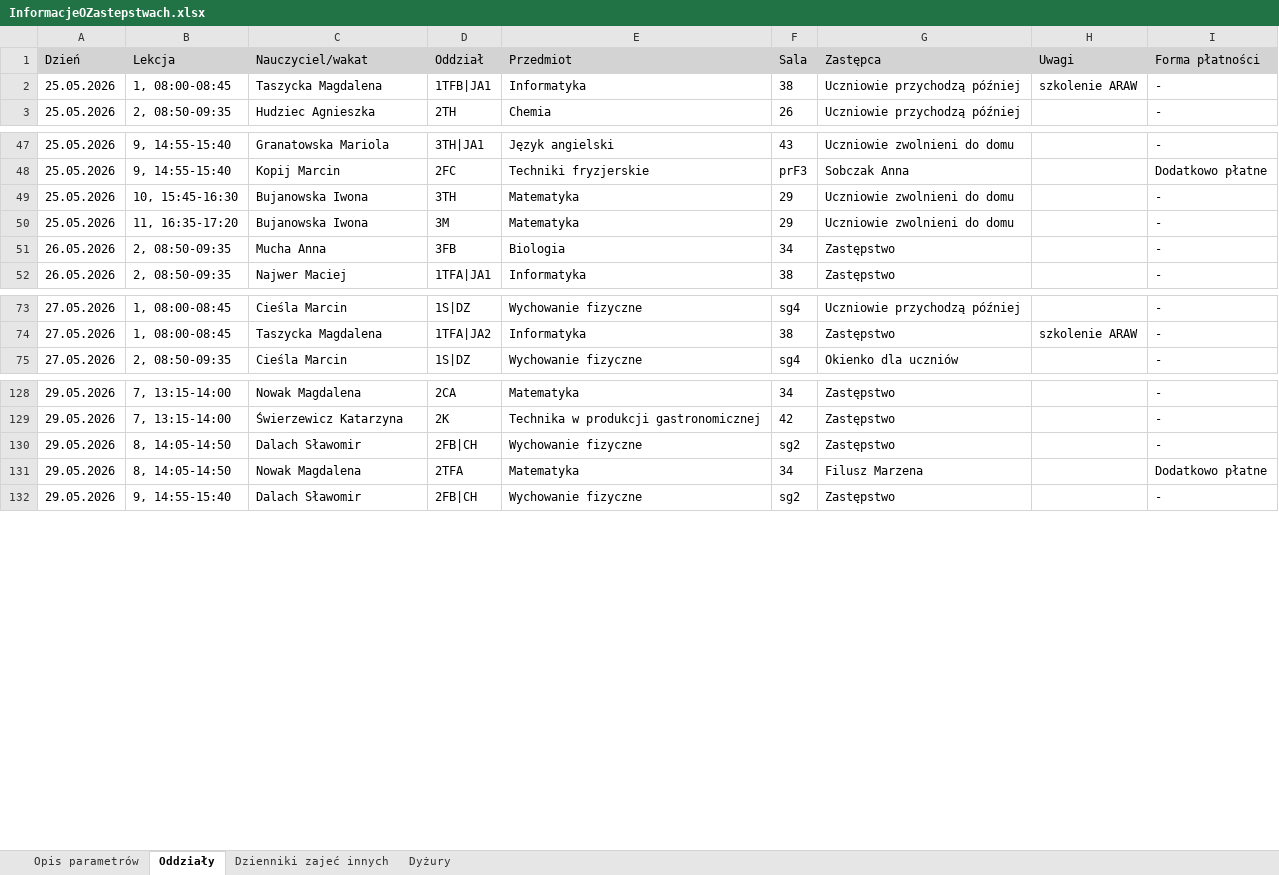
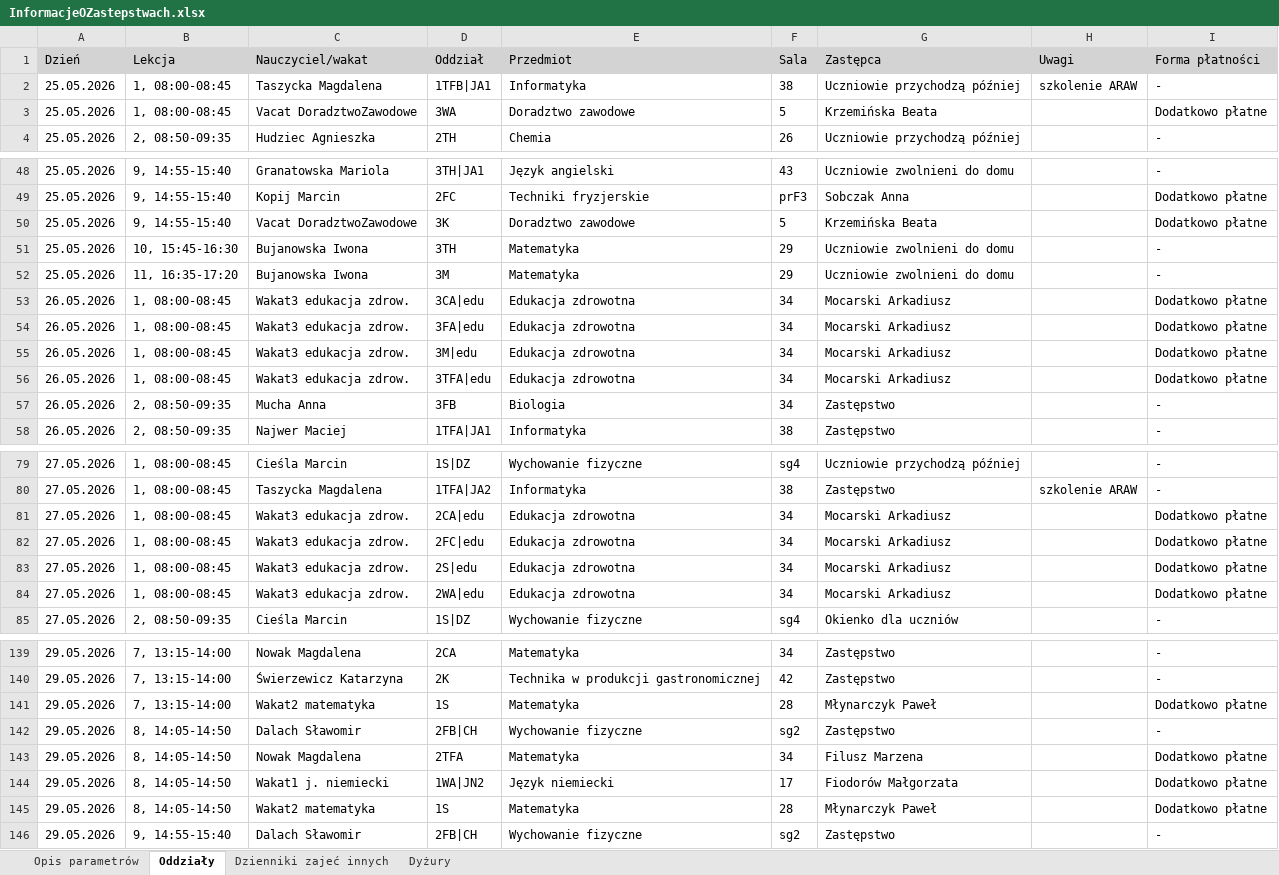
Before and after one commit to adeodatus11/zastepstwa, an Excel workbook: InformacjeOZastepstwach.xlsx, sheet Oddziały, drawn as a sheet; only a part is shown, gaps mark what is left out; values as stored, in another font and other column widths than the file's, no borders; the diff covers the shown part only; the diff names each change by its address in the sheet, - before the commit and + after, or states it on an @@ line.

```diff
--- a/InformacjeOZastepstwach.xlsx (sheet Oddziały)
+++ b/InformacjeOZastepstwach.xlsx (sheet Oddziały)
+row 3: 25.05.2026 | 1, 08:00-08:45 | Vacat DoradztwoZawodowe | 3WA | Doradztwo zawodowe | 5 | Krzemińska Beata |  | Dodatkowo płatne
+row 50: 25.05.2026 | 9, 14:55-15:40 | Vacat DoradztwoZawodowe | 3K | Doradztwo zawodowe | 5 | Krzemińska Beata |  | Dodatkowo płatne
+row 53: 26.05.2026 | 1, 08:00-08:45 | Wakat3 edukacja zdrow. | 3CA|edu | Edukacja zdrowotna | 34 | Mocarski Arkadiusz |  | Dodatkowo płatne
+row 54: 26.05.2026 | 1, 08:00-08:45 | Wakat3 edukacja zdrow. | 3FA|edu | Edukacja zdrowotna | 34 | Mocarski Arkadiusz |  | Dodatkowo płatne
+row 55: 26.05.2026 | 1, 08:00-08:45 | Wakat3 edukacja zdrow. | 3M|edu | Edukacja zdrowotna | 34 | Mocarski Arkadiusz |  | Dodatkowo płatne
+row 56: 26.05.2026 | 1, 08:00-08:45 | Wakat3 edukacja zdrow. | 3TFA|edu | Edukacja zdrowotna | 34 | Mocarski Arkadiusz |  | Dodatkowo płatne
+row 81: 27.05.2026 | 1, 08:00-08:45 | Wakat3 edukacja zdrow. | 2CA|edu | Edukacja zdrowotna | 34 | Mocarski Arkadiusz |  | Dodatkowo płatne
+row 82: 27.05.2026 | 1, 08:00-08:45 | Wakat3 edukacja zdrow. | 2FC|edu | Edukacja zdrowotna | 34 | Mocarski Arkadiusz |  | Dodatkowo płatne
+row 83: 27.05.2026 | 1, 08:00-08:45 | Wakat3 edukacja zdrow. | 2S|edu | Edukacja zdrowotna | 34 | Mocarski Arkadiusz |  | Dodatkowo płatne
+row 84: 27.05.2026 | 1, 08:00-08:45 | Wakat3 edukacja zdrow. | 2WA|edu | Edukacja zdrowotna | 34 | Mocarski Arkadiusz |  | Dodatkowo płatne
+row 141: 29.05.2026 | 7, 13:15-14:00 | Wakat2 matematyka | 1S | Matematyka | 28 | Młynarczyk Paweł |  | Dodatkowo płatne
+row 144: 29.05.2026 | 8, 14:05-14:50 | Wakat1 j. niemiecki | 1WA|JN2 | Język niemiecki | 17 | Fiodorów Małgorzata |  | Dodatkowo płatne
+row 145: 29.05.2026 | 8, 14:05-14:50 | Wakat2 matematyka | 1S | Matematyka | 28 | Młynarczyk Paweł |  | Dodatkowo płatne
```
Also changed, not shown: 1 added row and 4 edited cells elsewhere in this sheet, sheet Opis parametrów, InformacjeOPrzeniesieniach (1).xlsx.
